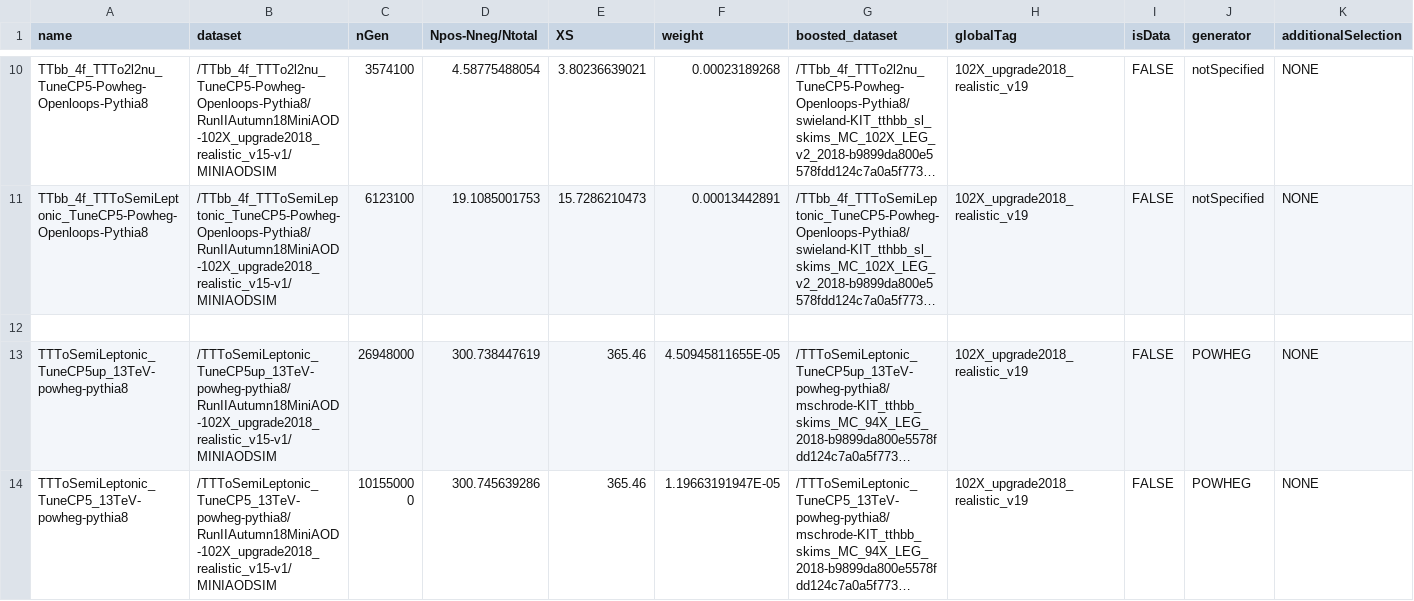
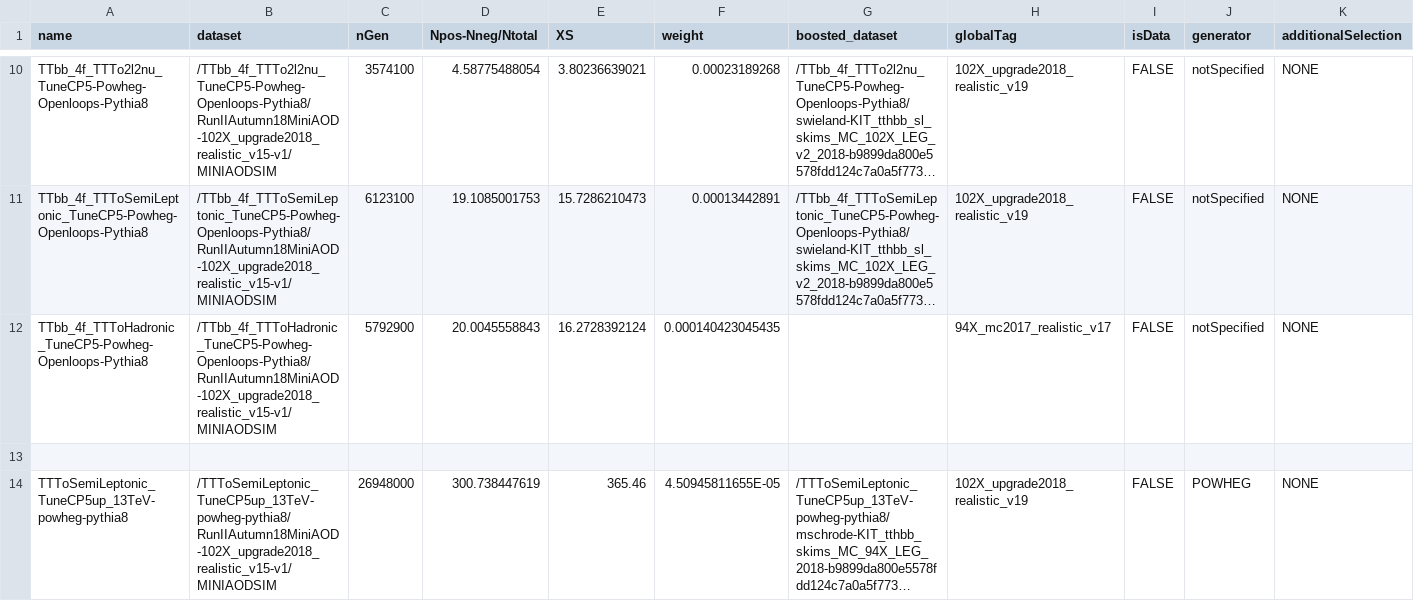
Before and after one commit to kit-cn-cms/BoostedAnalyzer_runscripts_NAF, a CSV file: samplelists/ttH_legacy_samples_2018.csv, drawn as a sheet; only a part is shown, gaps mark what is left out; the shorter side is filled out with more unchanged rows; long unchanged cells end in …; rows hold the shown columns only; the diff names each change by its address in the sheet, - before the commit and + after, or states it on an @@ line.

Commit message:
added TTbb FH samples for 18 and 17

```diff
--- a/samplelists/ttH_legacy_samples_2018.csv
+++ b/samplelists/ttH_legacy_samples_2018.csv
+row 12: TTbb_4f_TTToHadronic_TuneCP5-Powheg-Openloops-Pythia8 | /TTbb_4f_TTToHadronic_TuneCP5-Powheg-Openloops-Pythia8/RunIIAutumn18MiniAOD-102X_upgrade2018_realistic_v15-v1/MINIAODSIM | 5792900 | 20.0045558843 | 16.2728392124 | 0.000140423045435 |  | 94X_mc2017_realistic_v17 | FALSE | notSpecified | NONE
```
Also changed, not shown: samplelists/ttH_legacy_samples_2017.csv.
